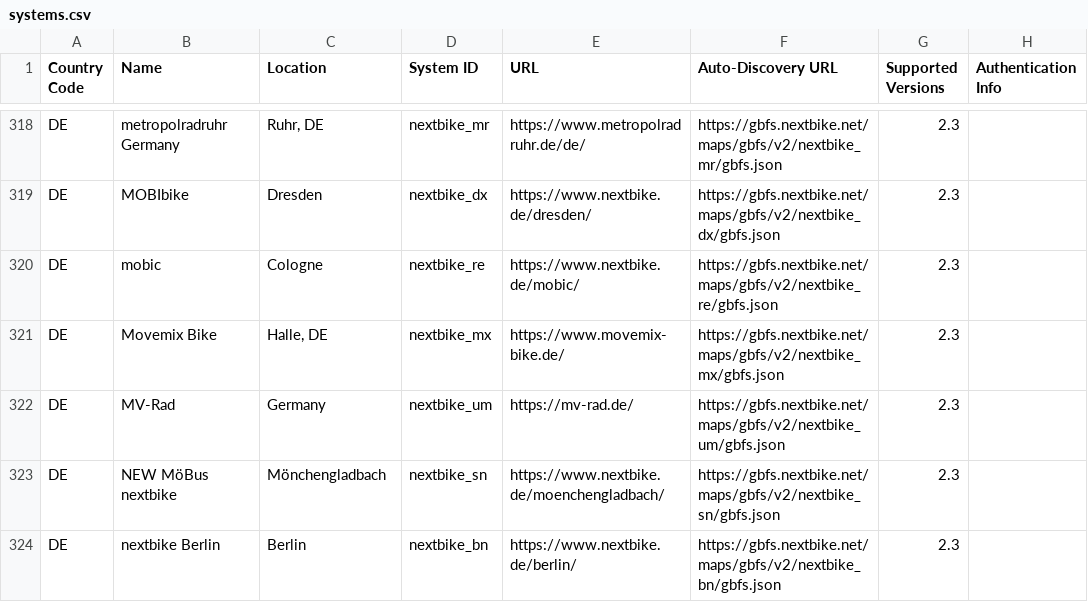
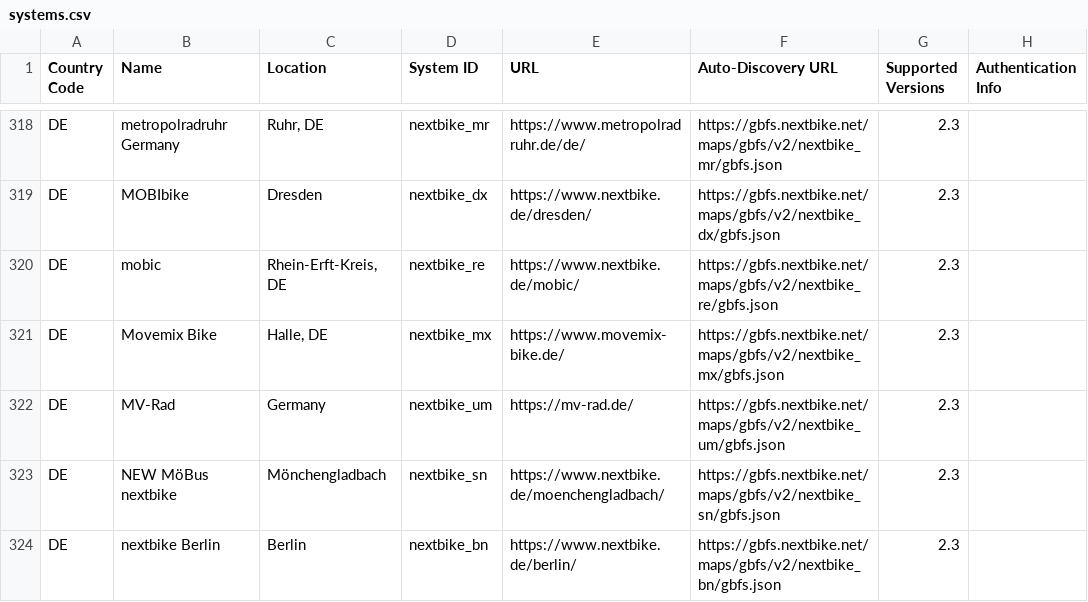
Before and after one commit to tobsesHub/gbfs, a CSV file: systems.csv, drawn as a sheet; only a part is shown, gaps mark what is left out.

Commit message:
update systems.csv for nextbike in Rhein-Erft-Kreis
make location more specific

```diff
--- a/systems.csv
+++ b/systems.csv
@@ -319,3 +319,3 @@ DE,metropolradruhr Germany,"Ruhr, DE",nextbike_mr,https://www.metropolradruhr.de
 DE,MOBIbike,Dresden,nextbike_dx,https://www.nextbike.de/dresden/,https://gbfs.nextbike.net/maps/gbfs/v2/nextbike_dx/gbfs.json,2.3,
-DE,mobic,Cologne,nextbike_re,https://www.nextbike.de/mobic/,https://gbfs.nextbike.net/maps/gbfs/v2/nextbike_re/gbfs.json,2.3,
+DE,mobic,"Rhein-Erft-Kreis, DE",nextbike_re,https://www.nextbike.de/mobic/,https://gbfs.nextbike.net/maps/gbfs/v2/nextbike_re/gbfs.json,2.3,
 DE,Movemix Bike,"Halle, DE",nextbike_mx,https://www.movemix-bike.de/,https://gbfs.nextbike.net/maps/gbfs/v2/nextbike_mx/gbfs.json,2.3,
```
